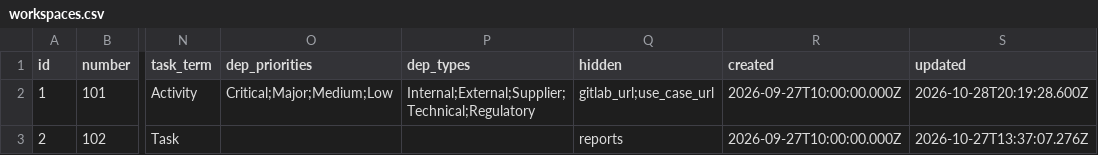
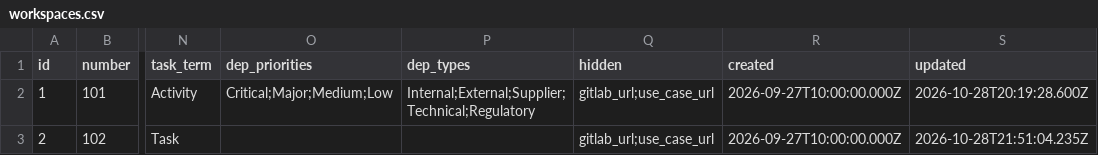
Before and after one commit to miksmitty/Milestone-Tracker, a CSV file: workspaces.csv, drawn as a sheet; only a part is shown, gaps mark what is left out; the diff names each change by its address in the sheet, - before the commit and + after, or states it on an @@ line.

```diff
--- a/workspaces.csv
+++ b/workspaces.csv
-Q3 (hidden): reports
+Q3 (hidden): gitlab_url;use_case_url
-S3 (updated): 2026-10-27T13:37:07.276Z
+S3 (updated): 2026-10-28T21:51:04.235Z
```
